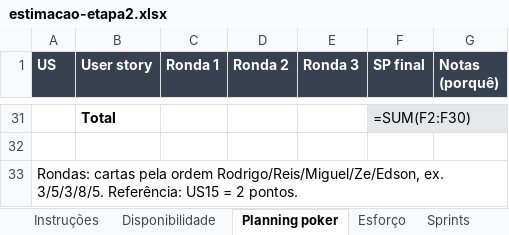
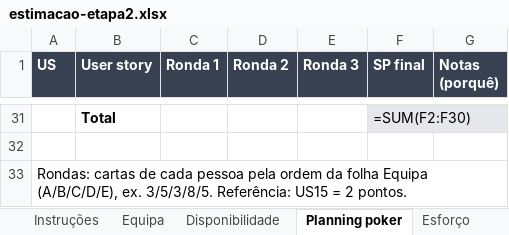
Before and after one commit to malat0o/PGP, an Excel workbook: etapa2/estimacao/estimacao-etapa2.xlsx, sheet Planning poker, drawn as a sheet; only a part is shown, gaps mark what is left out; values as stored, in another font and other column widths than the file's, no borders; formulas without a stored value are shown as written; the diff names each change by its address in the sheet, - before the commit and + after, or states it on an @@ line.

Commit message:
Etapa 2: papéis provisórios (Pessoa A a E), proposta de responsável e sprint por item no livro de estimação

```diff
--- a/etapa2/estimacao/estimacao-etapa2.xlsx (sheet Planning poker)
+++ b/etapa2/estimacao/estimacao-etapa2.xlsx (sheet Planning poker)
+sheet tab: Equipa
-A33 (US): Rondas: cartas pela ordem Rodrigo/Reis/Miguel/Ze/Edson, ex. 3/5/3/8/5.…
+A33 (US): Rondas: cartas de cada pessoa pela ordem da folha Equipa (A/B/C/D/E), ex. 3/5/3/8/5.…
```
Also changed, not shown: sheet Esforço, sheet Pessoas, sheet Sprints, sheet Instruções, sheet Disponibilidade, 4 other files.
